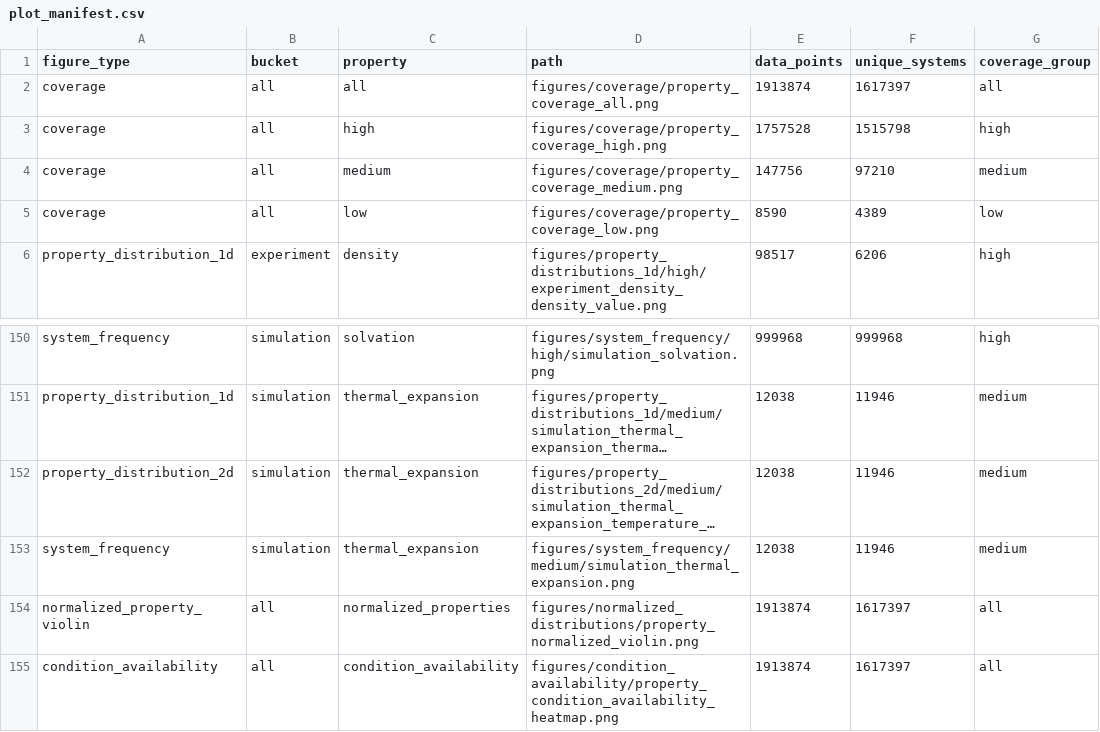
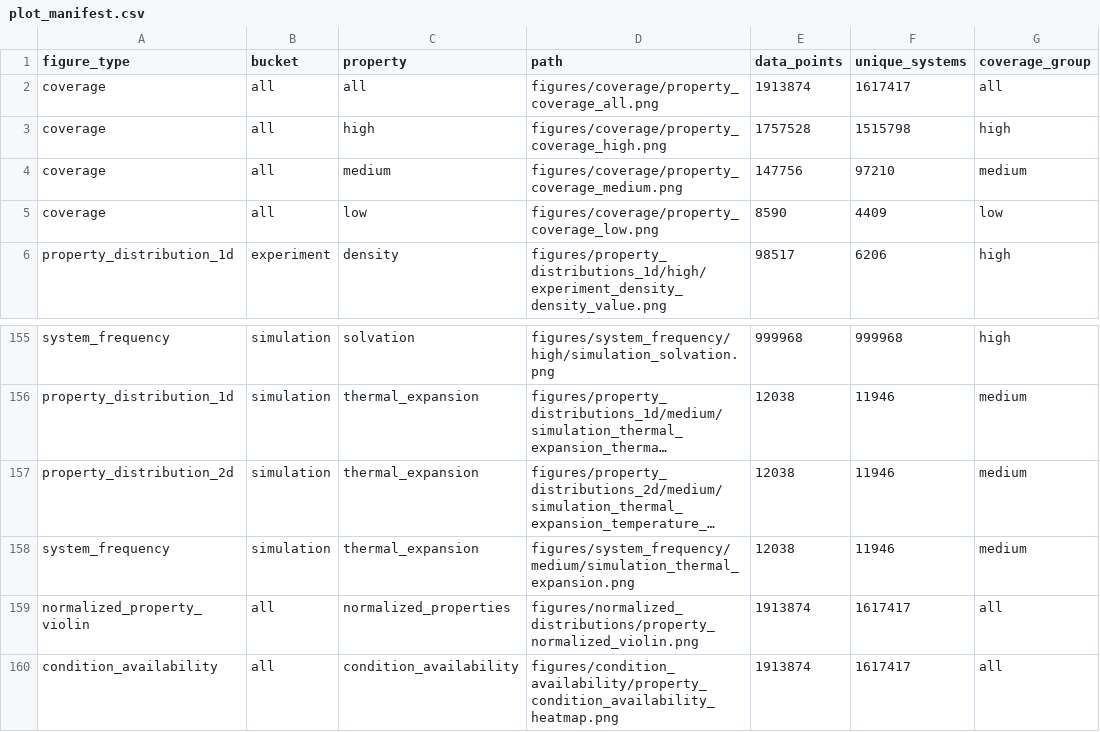
Before and after one commit to SuperPSun/ILUME-Data, a CSV file: analysis/plot_manifest.csv, drawn as a sheet; only a part is shown, gaps mark what is left out; long unchanged cells end in …; addresses are those after the commit; the diff covers the shown part only; the diff names each change by its address in the sheet, - before the commit and + after, or states it on an @@ line.

```diff
--- a/analysis/plot_manifest.csv
+++ b/analysis/plot_manifest.csv
-F2 (unique_systems): 1617397
+F2 (unique_systems): 1617417
-F5 (unique_systems): 4389
+F5 (unique_systems): 4409
-F159:F160 (unique_systems): 1617397
+F159:F160 (unique_systems): 1617417
```
Also changed, not shown: 13 added rows and 8 removed rows elsewhere in this file, analysis/property_analysis_summary.csv, 8 other files.
